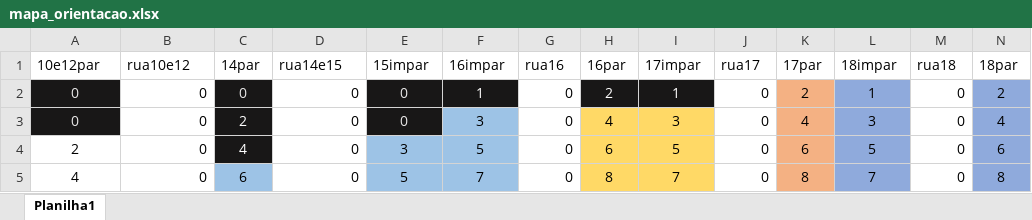
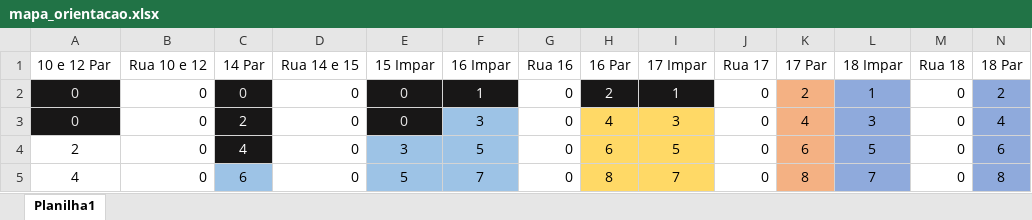
Before and after one commit to renandelamorena/Projeto_Curva_ABC, an Excel workbook: mapa_orientacao.xlsx, sheet Planilha1, drawn as a sheet; only a part is shown; values as stored, in another font and other column widths than the file's, no borders; removed rows and columns are numbered as before the commit, all else as after; the diff names each change by its address in the sheet, - before the commit and + after, or states it on an @@ line.

Commit message:
Heart mapa

```diff
--- a/mapa_orientacao.xlsx (sheet Planilha1)
+++ b/mapa_orientacao.xlsx (sheet Planilha1)
-row 1: 10e12par | rua10e12 | 14par | rua14e15 | 15impar | 16impar | rua16 | 16par | 17impar | rua17 | 17par | 18impar | rua18 | 18par
+row 1: 10 e 12 Par | Rua 10 e 12 | 14 Par | Rua 14 e 15 | 15 Impar | 16 Impar | Rua 16 | 16 Par | 17 Impar | Rua 17 | 17 Par | 18 Impar | Rua 18 | 18 Par
```
Also changed, not shown: 1 other file.
